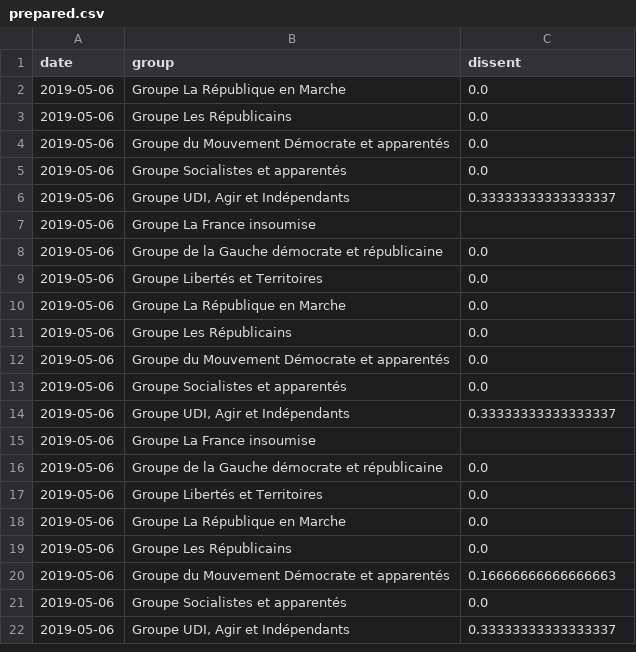
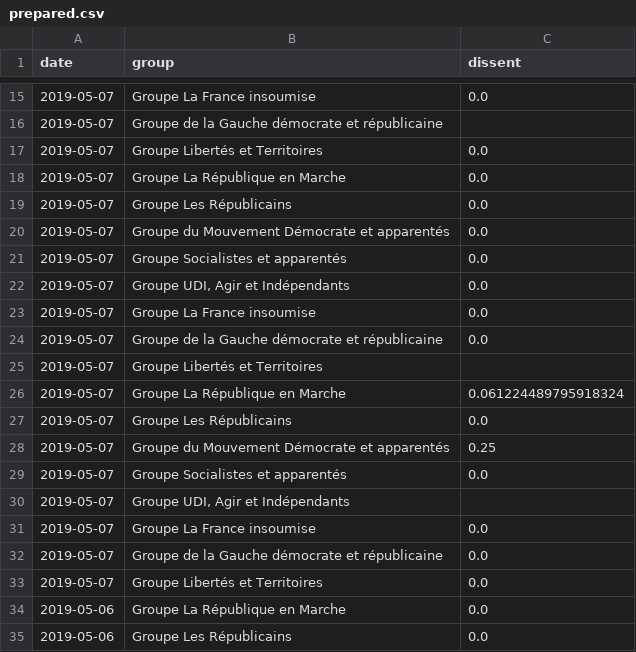
Before and after one commit to edomt/WHIP, a CSV file: prepared.csv, drawn as a sheet; only a part is shown, gaps mark what is left out; the shorter side is filled out with more unchanged rows; the diff covers the shown part only.

```diff
--- a/prepared.csv
+++ b/prepared.csv
@@ -2 +15,20 @@ date,group,dissent
+2019-05-07,Groupe La France insoumise,0.0
+2019-05-07,Groupe de la Gauche démocrate et républicaine,
+2019-05-07,Groupe Libertés et Territoires,0.0
+2019-05-07,Groupe La République en Marche,0.0
+2019-05-07,Groupe Les Républicains,0.0
+2019-05-07,Groupe du Mouvement Démocrate et apparentés,0.0
+2019-05-07,Groupe Socialistes et apparentés,0.0
+2019-05-07,"Groupe UDI, Agir et Indépendants",0.0
+2019-05-07,Groupe La France insoumise,0.0
+2019-05-07,Groupe de la Gauche démocrate et républicaine,0.0
+2019-05-07,Groupe Libertés et Territoires,
+2019-05-07,Groupe La République en Marche,0.061224489795918324
+2019-05-07,Groupe Les Républicains,0.0
+2019-05-07,Groupe du Mouvement Démocrate et apparentés,0.25
+2019-05-07,Groupe Socialistes et apparentés,0.0
+2019-05-07,"Groupe UDI, Agir et Indépendants",
+2019-05-07,Groupe La France insoumise,0.0
+2019-05-07,Groupe de la Gauche démocrate et républicaine,0.0
+2019-05-07,Groupe Libertés et Territoires,0.0
 2019-05-06,Groupe La République en Marche,0.0
```
Also changed, not shown: 13 added rows elsewhere in this file, scrapped.csv, 1 other file.
